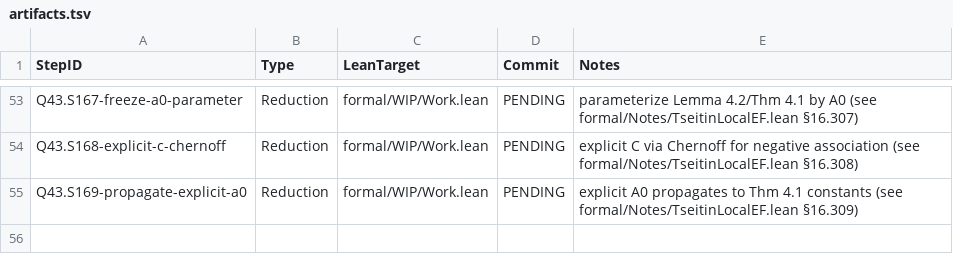
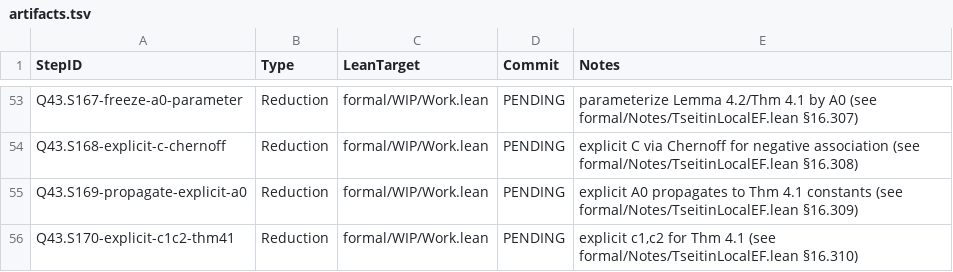
Before and after one commit to Xopoko/Experiment-26_P_vs_NP, a TSV file: docs/artifacts.tsv, drawn as a sheet; only a part is shown, gaps mark what is left out; the diff names each change by its address in the sheet, - before the commit and + after, or states it on an @@ line.

Commit message:
Q43.S170-explicit-c1c2-thm41: Reduction — explicit c1,c2 for Thm. 4.1

```diff
--- a/docs/artifacts.tsv
+++ b/docs/artifacts.tsv
+row 56: Q43.S170-explicit-c1c2-thm41 | Reduction | formal/WIP/Work.lean | PENDING | explicit c1,c2 for Thm 4.1 (see formal/Notes/TseitinLocalEF.lean §16.310)
```
Also changed, not shown: 5 other files.
